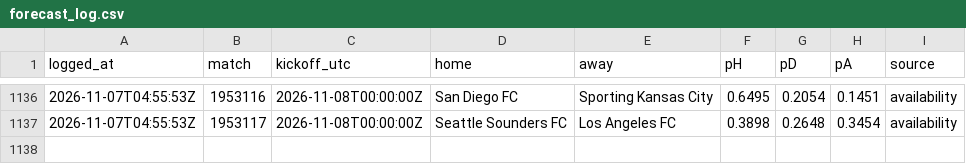
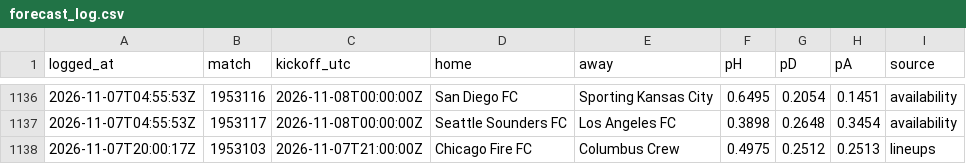
Before and after one commit to pitchperception/pitch-perception, a CSV file: data/forecast_log.csv, drawn as a sheet; only a part is shown, gaps mark what is left out; the diff names each change by its address in the sheet, - before the commit and + after, or states it on an @@ line.

```diff
--- a/data/forecast_log.csv
+++ b/data/forecast_log.csv
+row 1138: 2026-11-07T20:00:17Z | 1953103 | 2026-11-07T21:00:00Z | Chicago Fire FC | Columbus Crew | 0.4975 | 0.2512 | 0.2513 | lineups
```
Also changed, not shown: 4 other files.
